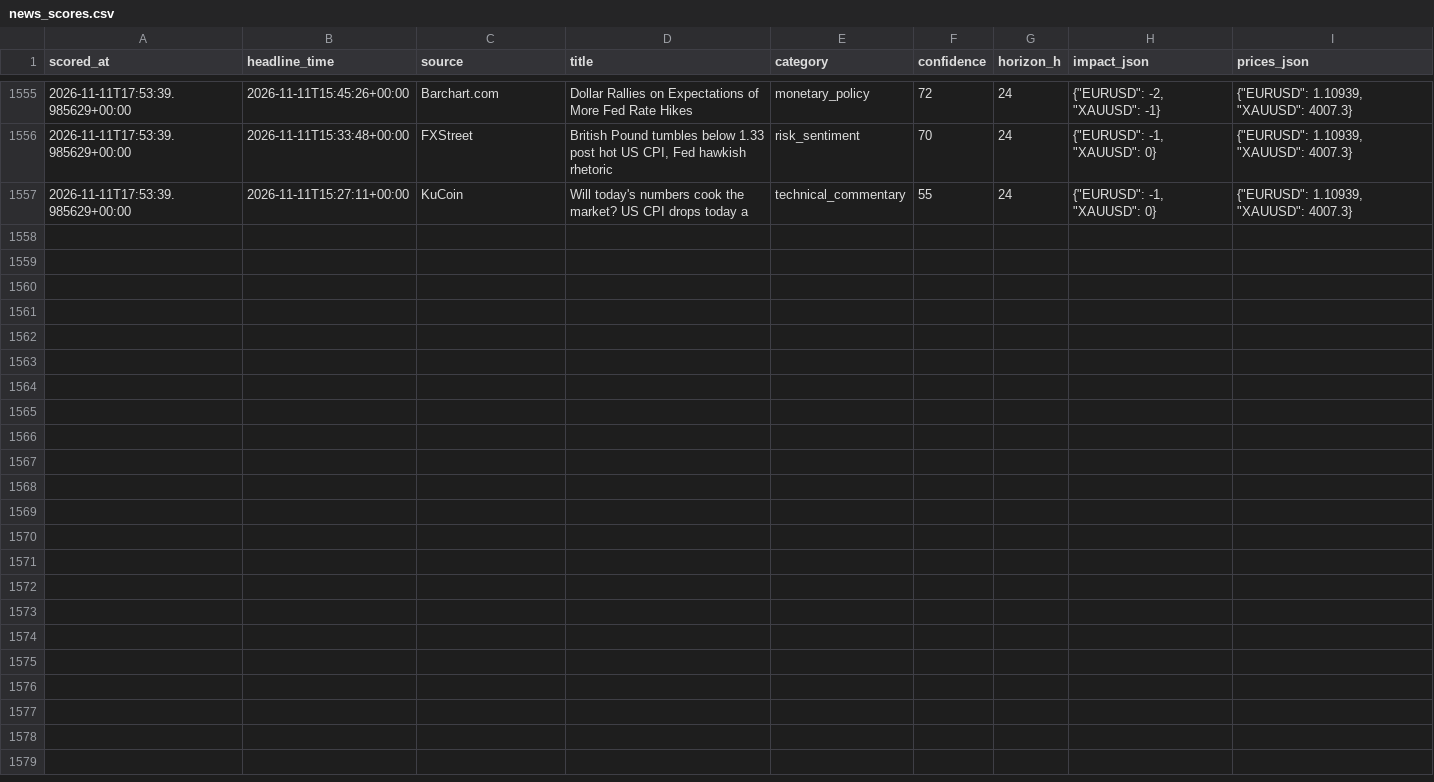
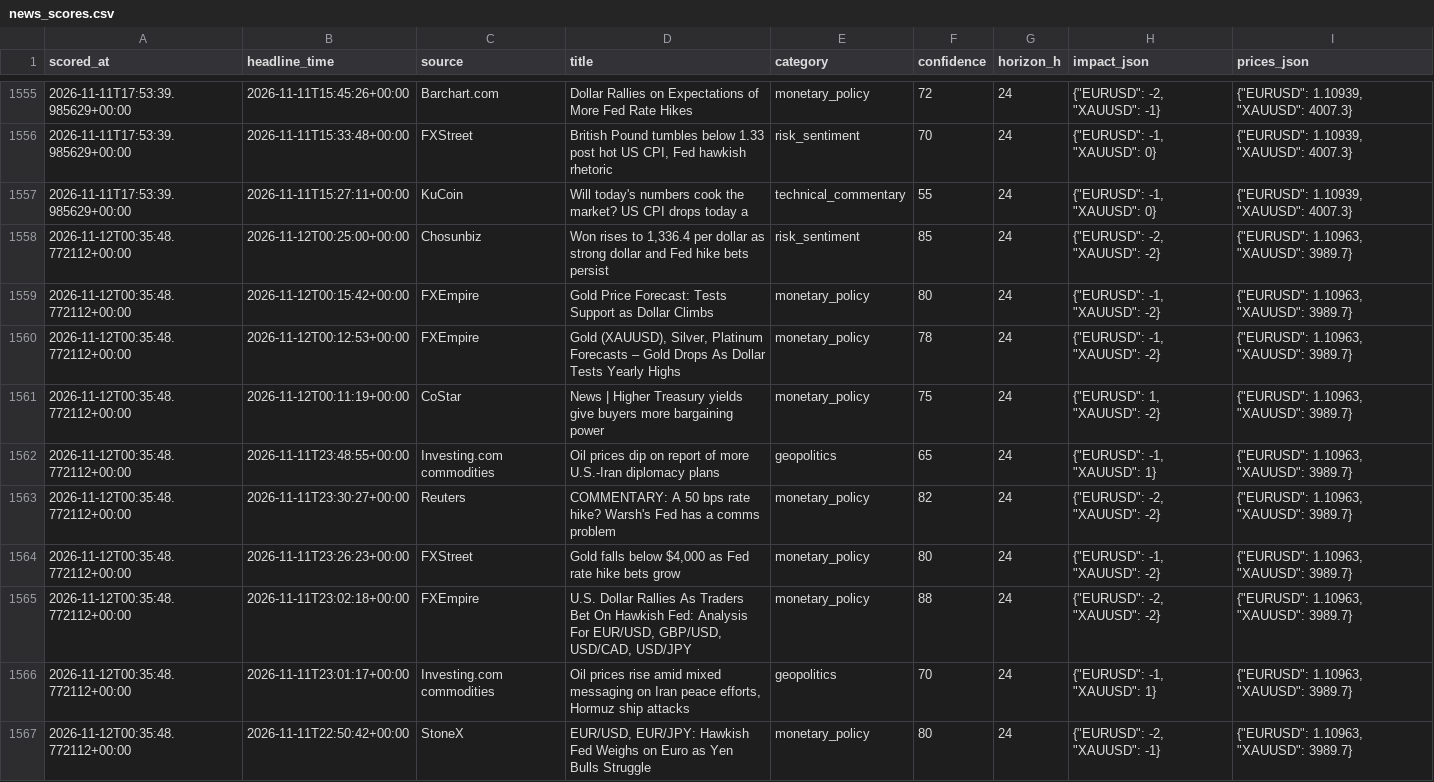
Before and after one commit to sobhansbp/Trade-, a CSV file: journal/news_scores.csv, drawn as a sheet; only a part is shown, gaps mark what is left out; the diff covers the shown part only; the diff names each change by its address in the sheet, - before the commit and + after, or states it on an @@ line.

```diff
--- a/journal/news_scores.csv
+++ b/journal/news_scores.csv
+row 1558: 2026-11-12T00:35:48.772112+00:00 | 2026-11-12T00:25:00+00:00 | Chosunbiz | Won rises to 1,336.4 per dollar as strong dollar and Fed hike bets persist | risk_sentiment | 85 | 24 | {"EURUSD": -2, "XAUUSD": -2} | {"EURUSD": 1.10963, "XAUUSD": 3989.7}
+row 1559: 2026-11-12T00:35:48.772112+00:00 | 2026-11-12T00:15:42+00:00 | FXEmpire | Gold Price Forecast: Tests Support as Dollar Climbs | monetary_policy | 80 | 24 | {"EURUSD": -1, "XAUUSD": -2} | {"EURUSD": 1.10963, "XAUUSD": 3989.7}
+row 1560: 2026-11-12T00:35:48.772112+00:00 | 2026-11-12T00:12:53+00:00 | FXEmpire | Gold (XAUUSD), Silver, Platinum Forecasts – Gold Drops As Dollar Tests Yearly Highs | monetary_policy | 78 | 24 | {"EURUSD": -1, "XAUUSD": -2} | {"EURUSD": 1.10963, "XAUUSD": 3989.7}
+row 1561: 2026-11-12T00:35:48.772112+00:00 | 2026-11-12T00:11:19+00:00 | CoStar | News | Higher Treasury yields give buyers more bargaining power | monetary_policy | 75 | 24 | {"EURUSD": 1, "XAUUSD": -2} | {"EURUSD": 1.10963, "XAUUSD": 3989.7}
+row 1562: 2026-11-12T00:35:48.772112+00:00 | 2026-11-11T23:48:55+00:00 | Investing.com commodities | Oil prices dip on report of more U.S.-Iran diplomacy plans | geopolitics | 65 | 24 | {"EURUSD": -1, "XAUUSD": 1} | {"EURUSD": 1.10963, "XAUUSD": 3989.7}
+row 1563: 2026-11-12T00:35:48.772112+00:00 | 2026-11-11T23:30:27+00:00 | Reuters | COMMENTARY: A 50 bps rate hike? Warsh's Fed has a comms problem | monetary_policy | 82 | 24 | {"EURUSD": -2, "XAUUSD": -2} | {"EURUSD": 1.10963, "XAUUSD": 3989.7}
+row 1564: 2026-11-12T00:35:48.772112+00:00 | 2026-11-11T23:26:23+00:00 | FXStreet | Gold falls below $4,000 as Fed rate hike bets grow | monetary_policy | 80 | 24 | {"EURUSD": -1, "XAUUSD": -2} | {"EURUSD": 1.10963, "XAUUSD": 3989.7}
+row 1565: 2026-11-12T00:35:48.772112+00:00 | 2026-11-11T23:02:18+00:00 | FXEmpire | U.S. Dollar Rallies As Traders Bet On Hawkish Fed: Analysis For EUR/USD, GBP/USD, USD/CAD, USD/JPY | monetary_policy | 88 | 24 | {"EURUSD": -2, "XAUUSD": -2} | {"EURUSD": 1.10963, "XAUUSD": 3989.7}
+row 1566: 2026-11-12T00:35:48.772112+00:00 | 2026-11-11T23:01:17+00:00 | Investing.com commodities | Oil prices rise amid mixed messaging on Iran peace efforts, Hormuz ship attacks | geopolitics | 70 | 24 | {"EURUSD": -1, "XAUUSD": 1} | {"EURUSD": 1.10963, "XAUUSD": 3989.7}
+row 1567: 2026-11-12T00:35:48.772112+00:00 | 2026-11-11T22:50:42+00:00 | StoneX | EUR/USD, EUR/JPY: Hawkish Fed Weighs on Euro as Yen Bulls Struggle | monetary_policy | 80 | 24 | {"EURUSD": -2, "XAUUSD": -1} | {"EURUSD": 1.10963, "XAUUSD": 3989.7}
```
Also changed, not shown: 10 added rows elsewhere in this file, journal/forward_tests.csv, journal/paper_equity.csv, 4 other files.
